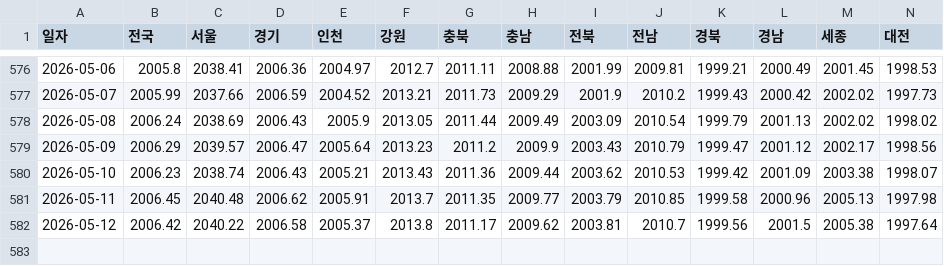
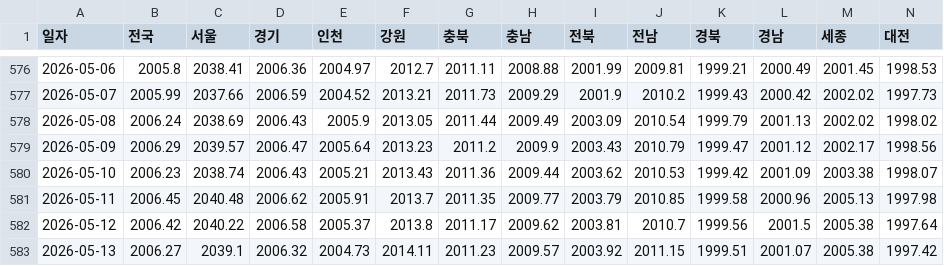
Before and after one commit to ko-hoon/price-dashboard, a CSV file: data/daily_oil_data.csv, drawn as a sheet; only a part is shown, gaps mark what is left out; rows hold the shown columns only; the diff names each change by its address in the sheet, - before the commit and + after, or states it on an @@ line.

```diff
--- a/data/daily_oil_data.csv
+++ b/data/daily_oil_data.csv
+row 583: 2026-05-13 | 2006.27 | 2039.1 | 2006.32 | 2004.73 | 2014.11 | 2011.23 | 2009.57 | 2003.92 | 2011.15 | 1999.51 | 2001.07 | 2005.38 | 1997.42
```
Also changed, not shown: data/dollar_won_rate_data.csv.
